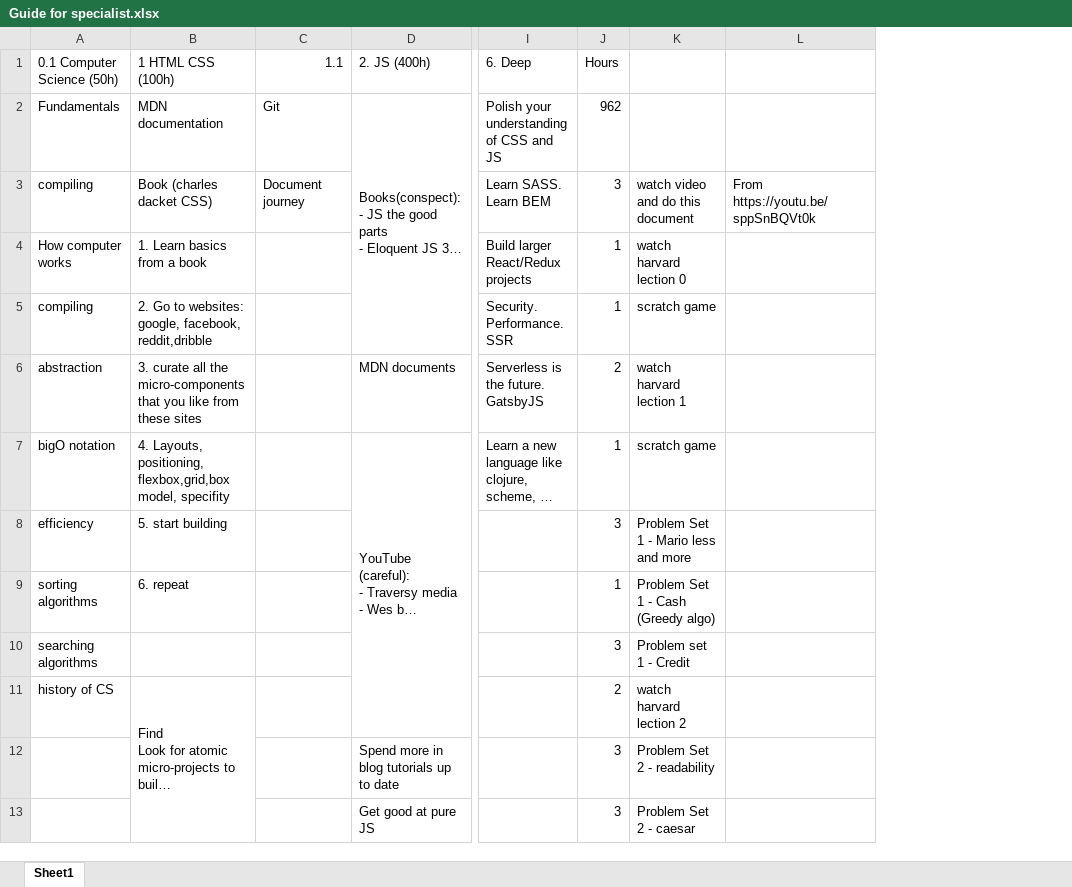
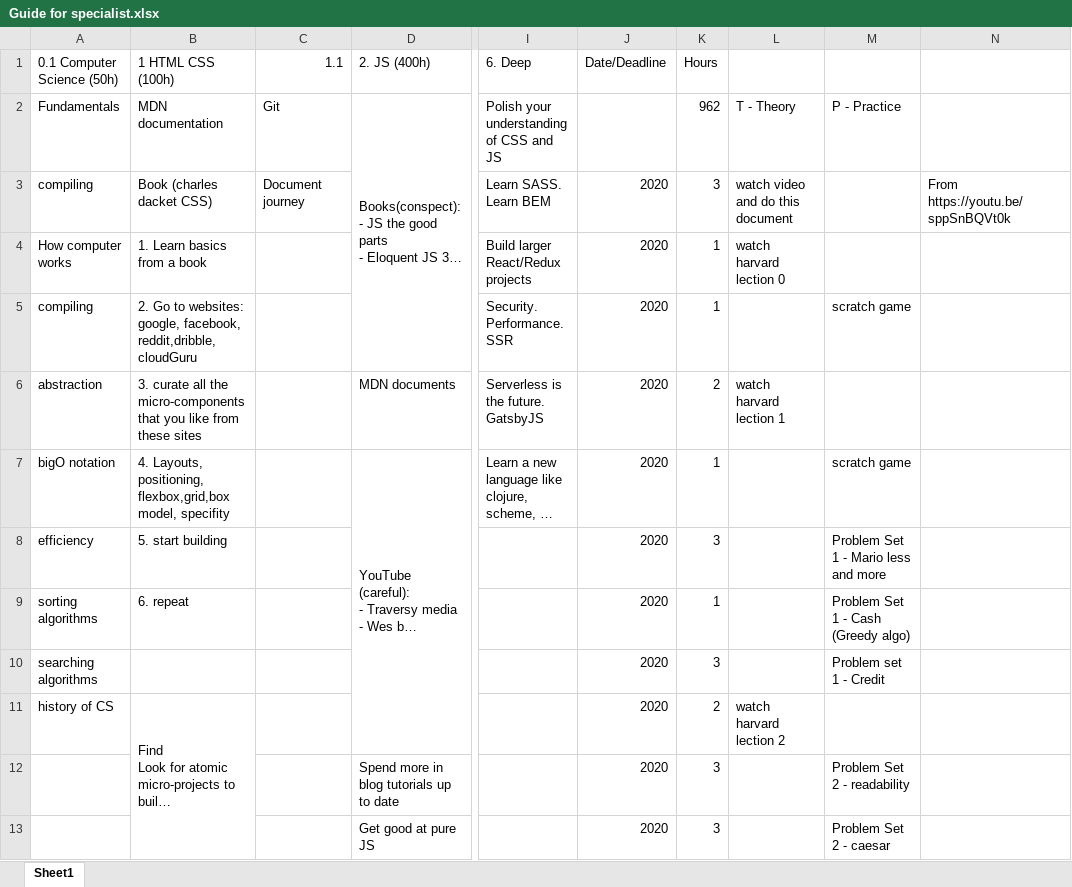
Before and after one commit to beez0mbie/FEWD.RoadMap, an Excel workbook: Guide for specialist.xlsx, sheet Sheet1, drawn as a sheet; only a part is shown, gaps mark what is left out; long unchanged cells end in …; values as stored, in another font and other column widths than the file's, no cell formats; addresses are those after the commit; the diff covers the shown part only; the diff names each change by its address in the sheet, - before the commit and + after, or states it on an @@ line.

Commit message:
chore: start with book duckett HTML/CSS

```diff
--- a/Guide for specialist.xlsx (sheet Sheet1)
+++ b/Guide for specialist.xlsx (sheet Sheet1)
+column J (Date/Deadline), rows 3-13: all 2020
+column L, rows 2-11: T - Theory | watch video and do this document | watch harvard lection 0 |  | watch harvard lection 1 |  |  |  |  | watch harvard lection 2
-M2: (empty)
+M2: P - Practice
-M3: watch video and do this document
+M3: (empty)
-M4: watch harvard lection 0
+M4: (empty)
-B5 (1 HTML CSS (100h)): …google, facebook, reddit,dribble
+B5 (1 HTML CSS (100h)): …google, facebook, reddit,dribble, cloudGuru
-M6: watch harvard lection 1
+M6: (empty)
-M11: watch harvard lection 2
+M11: (empty)
```
Also changed, not shown: 5 edited cells elsewhere in this sheet, cell formats, formulas that keep their value.
